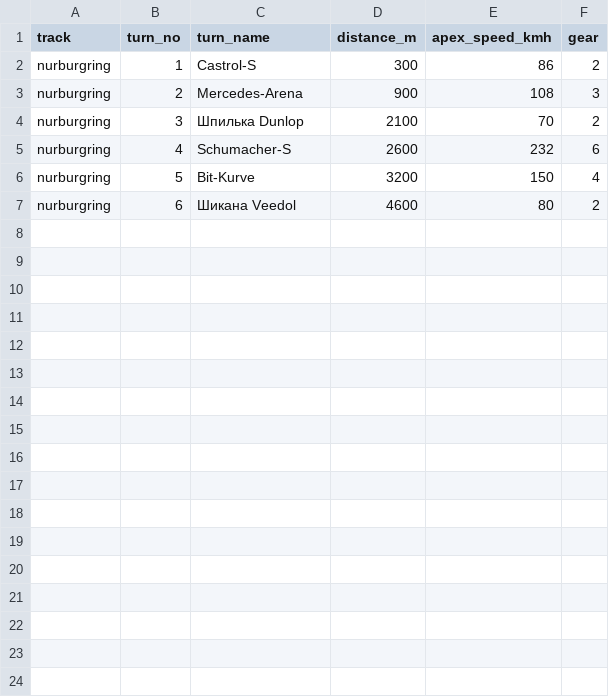
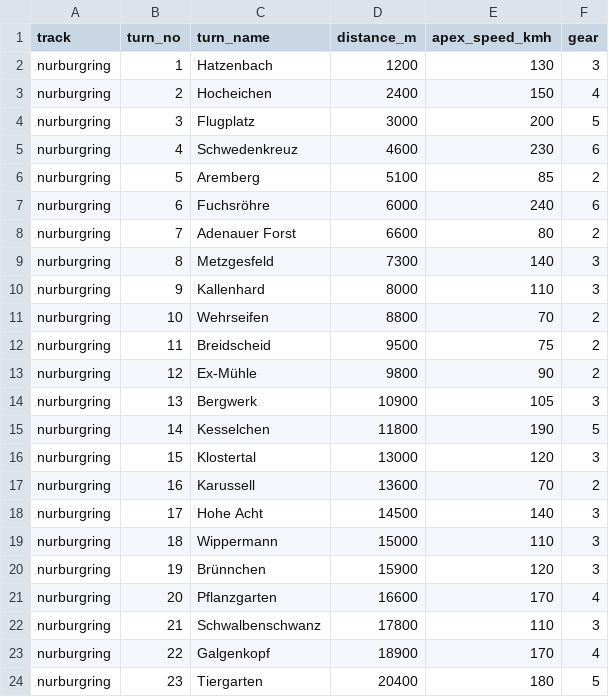
Before and after one commit to Noromor/racing-telemetry, a CSV file: files/apex_nurburgring.csv, drawn as a sheet.

```diff
--- a/files/apex_nurburgring.csv
+++ b/files/apex_nurburgring.csv
@@ -1,7 +1,24 @@
 track,turn_no,turn_name,distance_m,apex_speed_kmh,gear
-nurburgring,1,"Castrol-S",300,86,2
-nurburgring,2,"Mercedes-Arena",900,108,3
-nurburgring,3,"Шпилька Dunlop",2100,70,2
-nurburgring,4,"Schumacher-S",2600,232,6
-nurburgring,5,"Bit-Kurve",3200,150,4
-nurburgring,6,"Шикана Veedol",4600,80,2
+nurburgring,1,"Hatzenbach",1200,130,3
+nurburgring,2,"Hocheichen",2400,150,4
+nurburgring,3,"Flugplatz",3000,200,5
+nurburgring,4,"Schwedenkreuz",4600,230,6
+nurburgring,5,"Aremberg",5100,85,2
+nurburgring,6,"Fuchsröhre",6000,240,6
+nurburgring,7,"Adenauer Forst",6600,80,2
+nurburgring,8,"Metzgesfeld",7300,140,3
+nurburgring,9,"Kallenhard",8000,110,3
+nurburgring,10,"Wehrseifen",8800,70,2
+nurburgring,11,"Breidscheid",9500,75,2
+nurburgring,12,"Ex-Mühle",9800,90,2
+nurburgring,13,"Bergwerk",10900,105,3
+nurburgring,14,"Kesselchen",11800,190,5
+nurburgring,15,"Klostertal",13000,120,3
+nurburgring,16,"Karussell",13600,70,2
+nurburgring,17,"Hohe Acht",14500,140,3
+nurburgring,18,"Wippermann",15000,110,3
+nurburgring,19,"Brünnchen",15900,120,3
+nurburgring,20,"Pflanzgarten",16600,170,4
+nurburgring,21,"Schwalbenschwanz",17800,110,3
+nurburgring,22,"Galgenkopf",18900,170,4
+nurburgring,23,"Tiergarten",20400,180,5
```
Also changed, not shown: files/apex_all.csv, files/telemetry_monaco.csv, 10 other files.
